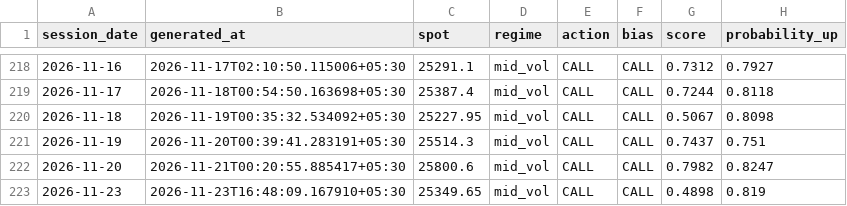
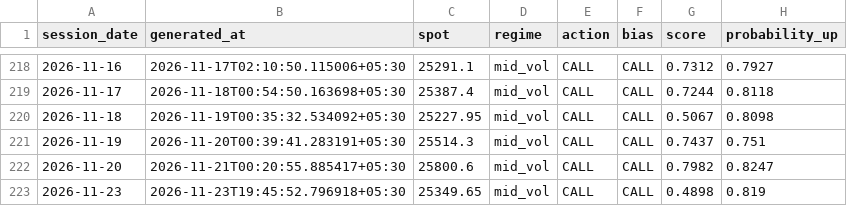
Before and after one commit to ramanauday1561/kite-mcp, a CSV file: docs/data/signals.csv, drawn as a sheet; only a part is shown, gaps mark what is left out; the diff names each change by its address in the sheet, - before the commit and + after, or states it on an @@ line.

```diff
--- a/docs/data/signals.csv
+++ b/docs/data/signals.csv
-B223 (generated_at): 2026-11-23T16:48:09.167910+05:30
+B223 (generated_at): 2026-11-23T19:45:52.796918+05:30
```
Also changed, not shown: 6 other files.
